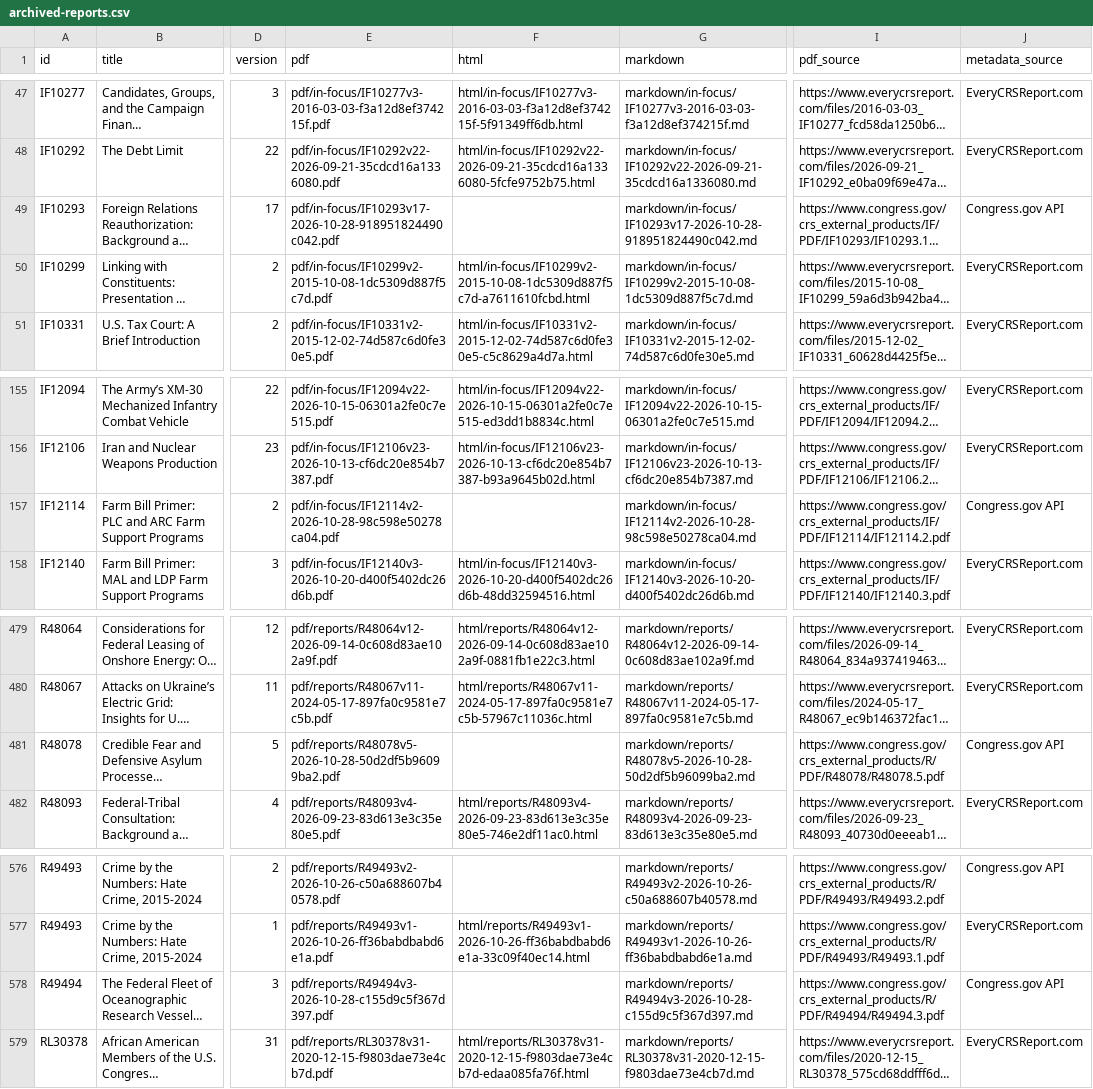
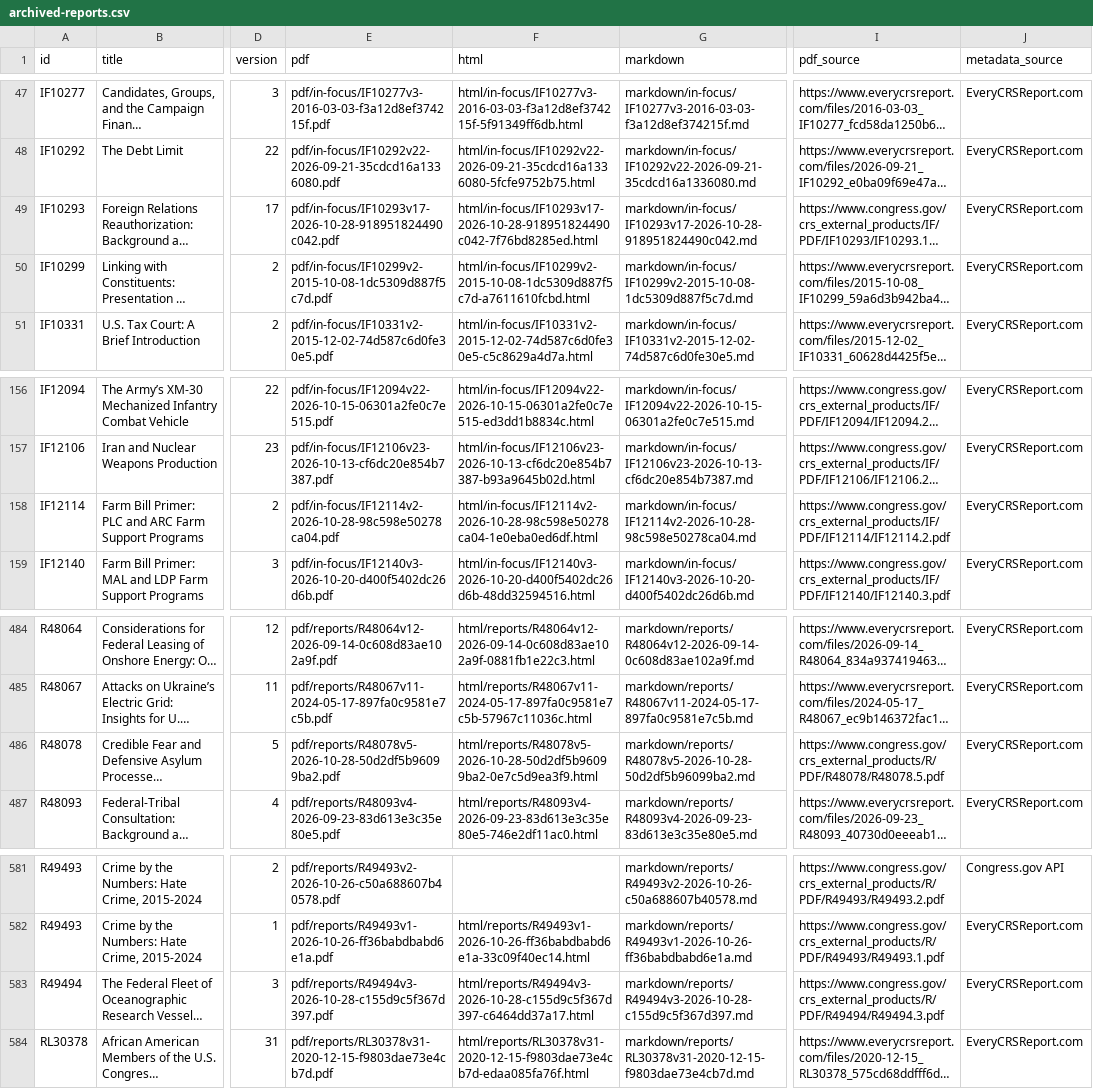
Before and after one commit to krischen-77/crs-reports, a CSV file: data/archived-reports.csv, drawn as a sheet; only a part is shown, gaps mark what is left out; long unchanged cells end in …; addresses are those after the commit; the diff covers the shown part only; the diff names each change by its address in the sheet, - before the commit and + after, or states it on an @@ line.

```diff
--- a/data/archived-reports.csv
+++ b/data/archived-reports.csv
-F49 (html): (empty)
+F49 (html): html/in-focus/IF10293v17-2026-10-28-918951824490c042-7f76bd8285ed.html
-J49 (metadata_source): Congress.gov API
+J49 (metadata_source): EveryCRSReport.com
-F158 (html): (empty)
+F158 (html): html/in-focus/IF12114v2-2026-10-28-98c598e50278ca04-1e0eba0ed6df.html
-J158 (metadata_source): Congress.gov API
+J158 (metadata_source): EveryCRSReport.com
-F486 (html): (empty)
+F486 (html): html/reports/R48078v5-2026-10-28-50d2df5b96099ba2-0e7c5d9ea3f9.html
-J486 (metadata_source): Congress.gov API
+J486 (metadata_source): EveryCRSReport.com
-F583 (html): (empty)
+F583 (html): html/reports/R49494v3-2026-10-28-c155d9c5f367d397-c6464dd37a17.html
-J583 (metadata_source): Congress.gov API
+J583 (metadata_source): EveryCRSReport.com
```
Also changed, not shown: 5 added rows and 8 edited cells elsewhere in this file, 52 other files.
